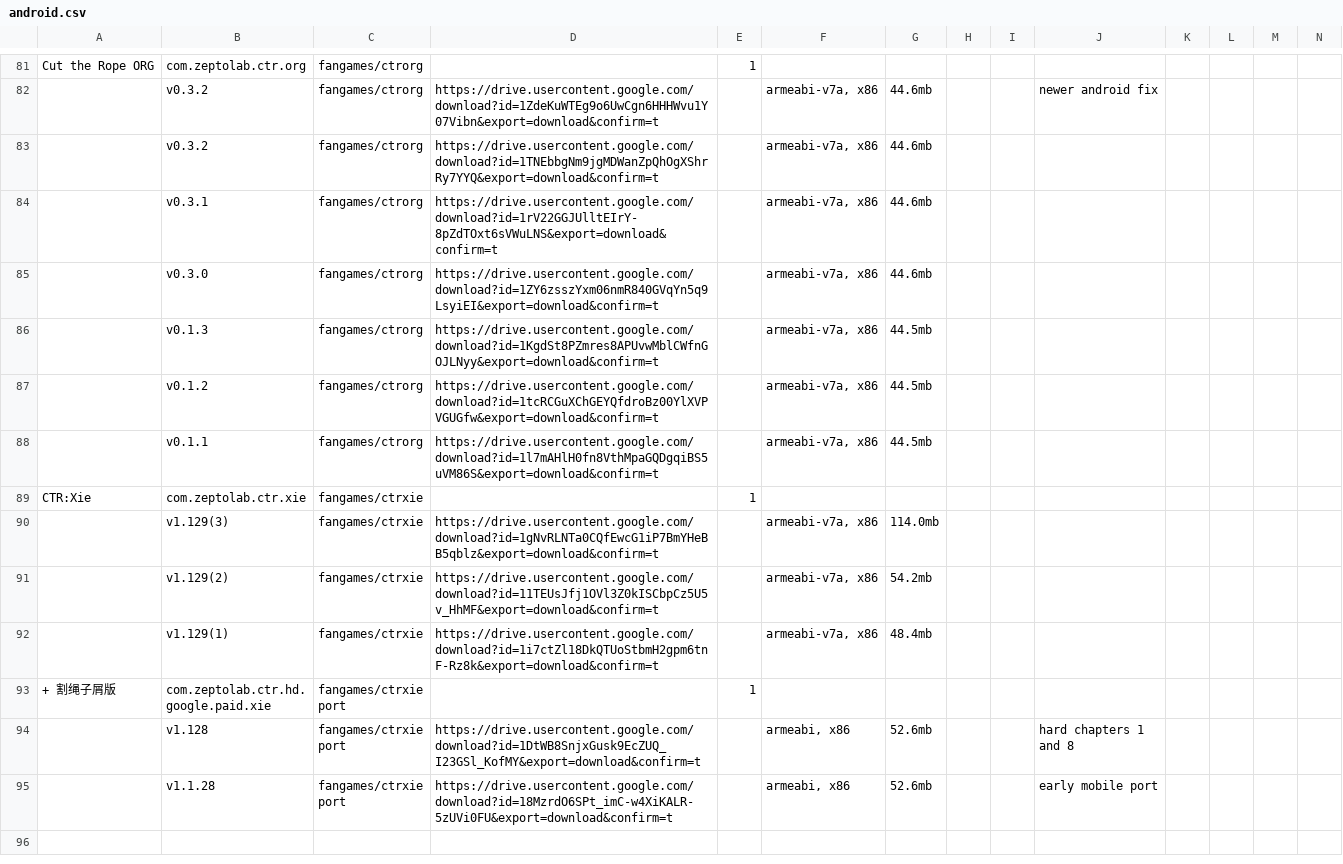
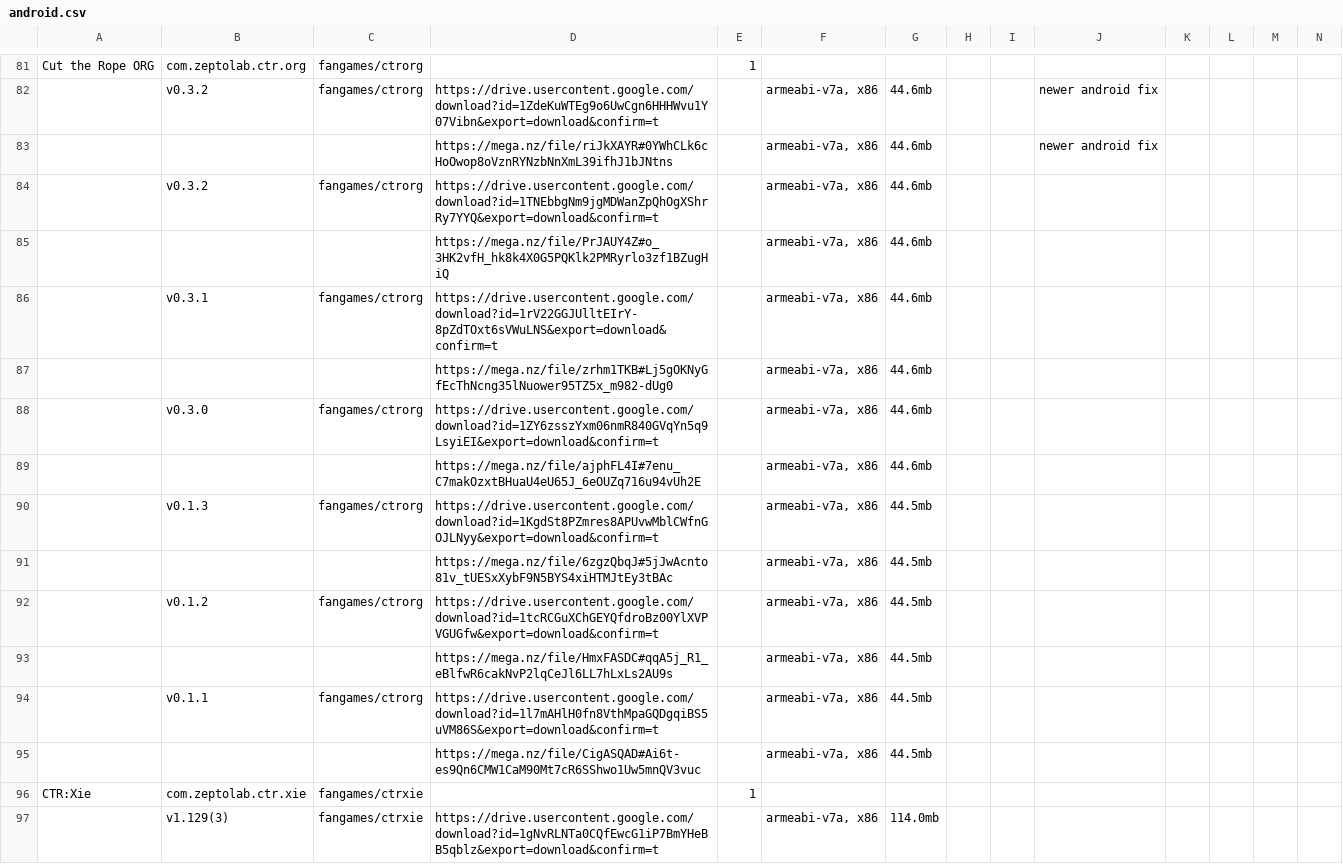
Before and after one commit to sogful/candies.monster, a CSV file: assets/static/data/versions/fangames/android.csv, drawn as a sheet; only a part is shown, gaps mark what is left out; the shorter side is filled out with more unchanged rows; rows hold the shown columns only; the diff covers the shown part only; the diff names each change by its address in the sheet, - before the commit and + after, or states it on an @@ line.

Commit message:
mirror chinese mods (mega)

```diff
--- a/assets/static/data/versions/fangames/android.csv
+++ b/assets/static/data/versions/fangames/android.csv
+row 83:  |  |  | https://mega.nz/file/riJkXAYR#0YWhCLk6cHoOwop8oVznRYNzbNnXmL39ifhJ1bJNtns |  | armeabi-v7a, x86 | 44.6mb |  |  | newer android fix
+row 85:  |  |  | https://mega.nz/file/PrJAUY4Z#o_3HK2vfH_hk8k4X0G5PQKlk2PMRyrlo3zf1BZugHiQ |  | armeabi-v7a, x86 | 44.6mb
+row 87:  |  |  | https://mega.nz/file/zrhm1TKB#Lj5gOKNyGfEcThNcng35lNuower95TZ5x_m982-dUg0 |  | armeabi-v7a, x86 | 44.6mb
+row 89:  |  |  | https://mega.nz/file/ajphFL4I#7enu_C7makOzxtBHuaU4eU65J_6eOUZq716u94vUh2E |  | armeabi-v7a, x86 | 44.6mb
+row 91:  |  |  | https://mega.nz/file/6zgzQbqJ#5jJwAcnto81v_tUESxXybF9N5BYS4xiHTMJtEy3tBAc |  | armeabi-v7a, x86 | 44.5mb
+row 93:  |  |  | https://mega.nz/file/HmxFASDC#qqA5j_R1_eBlfwR6cakNvP2lqCeJl6LL7hLxLs2AU9s |  | armeabi-v7a, x86 | 44.5mb
+row 95:  |  |  | https://mega.nz/file/CigASQAD#Ai6t-es9Qn6CMW1CaM90Mt7cR6SShwo1Uw5mnQV3vuc |  | armeabi-v7a, x86 | 44.5mb
```
Also changed, not shown: 5 added rows elsewhere in this file.
